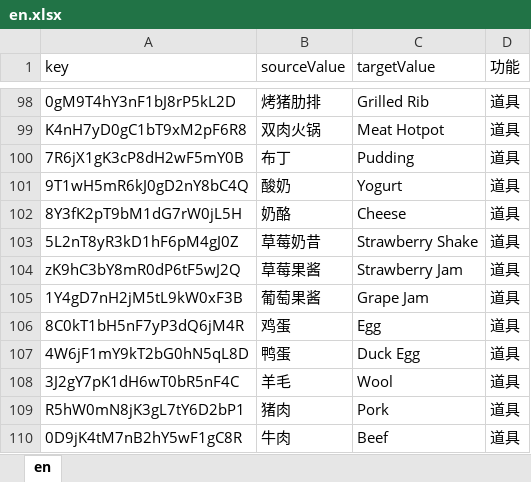
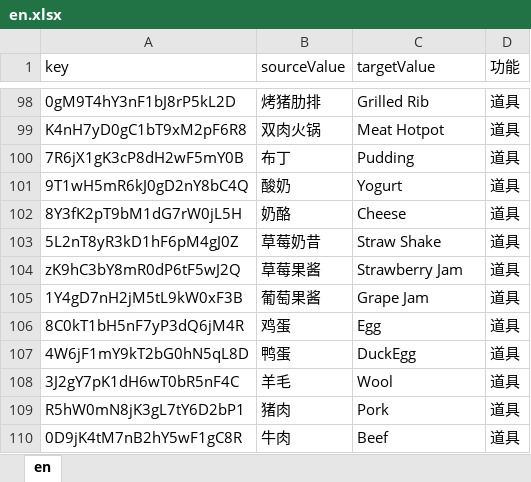
Before and after one commit to H5Platform/FarmLinker-Assets, an Excel workbook: Language/en.xlsx, sheet en, drawn as a sheet; only a part is shown, gaps mark what is left out; values as stored, in another font and other column widths than the file's, no borders; the diff names each change by its address in the sheet, - before the commit and + after, or states it on an @@ line.

```diff
--- a/Language/en.xlsx (sheet en)
+++ b/Language/en.xlsx (sheet en)
-C103 (targetValue): Strawberry Shake
+C103 (targetValue): Straw Shake
-C107 (targetValue): Duck Egg
+C107 (targetValue): DuckEgg
```
Also changed, not shown: 2 other files.
